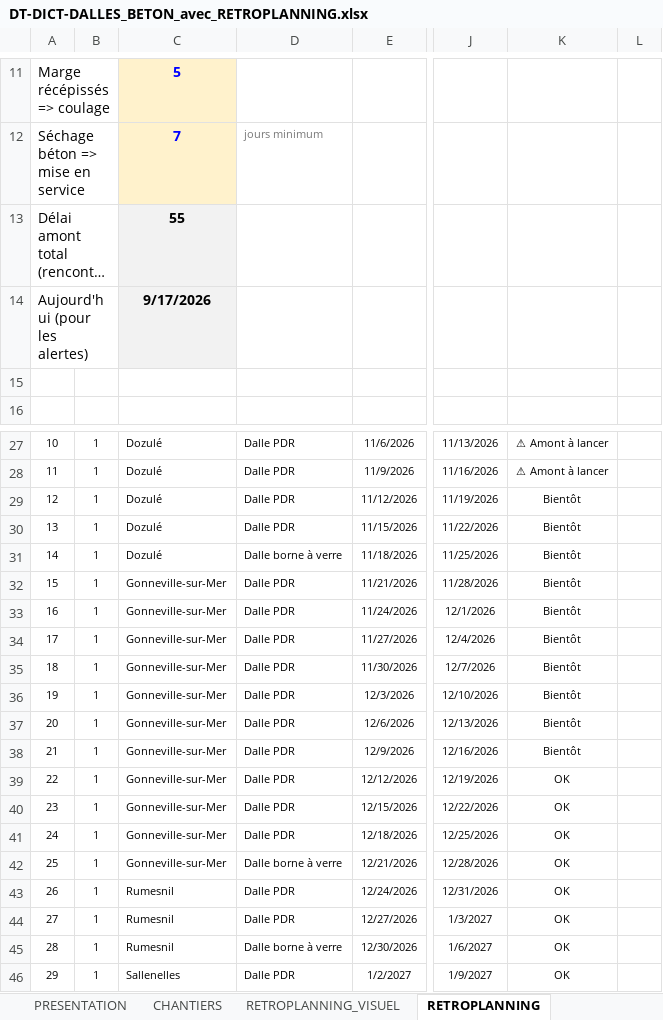
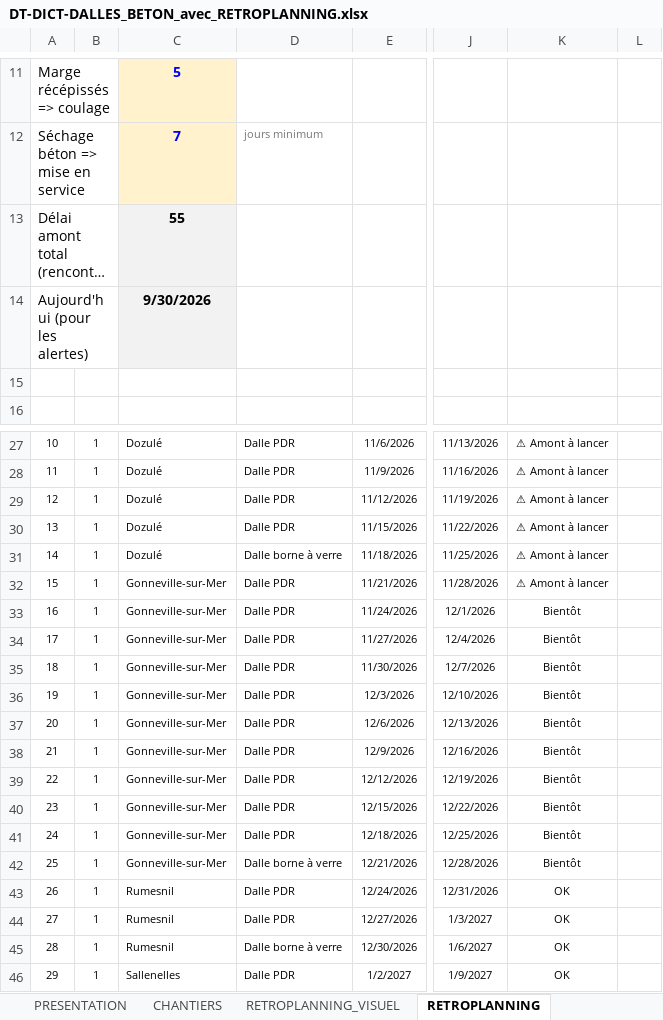
Before and after one commit to ncpa-dechets/suivi-chantiers, an Excel workbook: DT-DICT-DALLES_BETON_avec_RETROPLANNING.xlsx, sheet RETROPLANNING, drawn as a sheet; only a part is shown, gaps mark what is left out; long unchanged cells end in …; values as stored, in another font and other column widths than the file's, no borders; conditional formats not drawn; the diff names each change by its address in the sheet, - before the commit and + after, or states it on an @@ line.

Commit message:
Update DT-DICT-DALLES_BETON_avec_RETROPLANNING.xlsx

```diff
--- a/DT-DICT-DALLES_BETON_avec_RETROPLANNING.xlsx (sheet RETROPLANNING)
+++ b/DT-DICT-DALLES_BETON_avec_RETROPLANNING.xlsx (sheet RETROPLANNING)
-C14: 9/17/2026
+C14: 9/30/2026
-K29:K32: Bientôt
+K29:K32: ⚠ Amont à lancer
-K39:K42: OK
+K39:K42: Bientôt
```
Also changed, not shown: sheet PRESENTATION, sheet PRIORISATION, sheet BDD_SUIVI_CHANTIERS, formulas that keep their value, charts or pictures.
